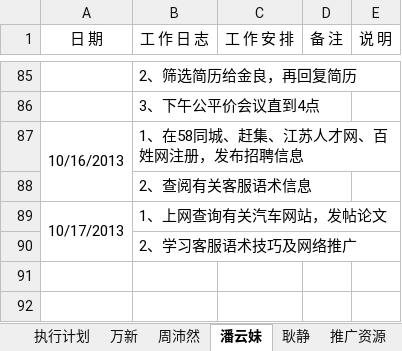
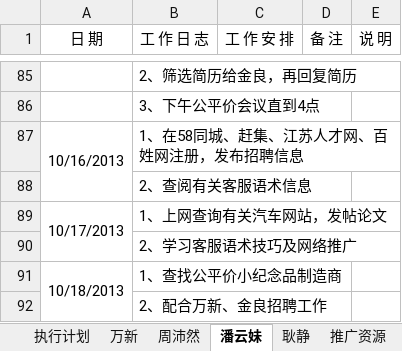
Before and after one commit to GPJxiaoshou/xiaoshou, an Excel workbook: 日志.xlsx, sheet 潘云妹, drawn as a sheet; only a part is shown, gaps mark what is left out; values as stored, in another font and other column widths than the file's, no borders; the diff names each change by its address in the sheet, - before the commit and + after, or states it on an @@ line.

```diff
--- a/日志.xlsx (sheet 潘云妹)
+++ b/日志.xlsx (sheet 潘云妹)
+row 91: 10/18/2013 | 1、查找公平价小纪念品制造商
+row 92:  | 2、配合万新、金良招聘工作
```
Also changed, not shown: 1 other file.
